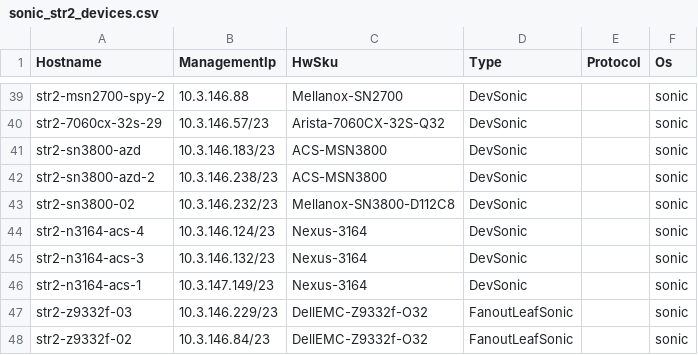
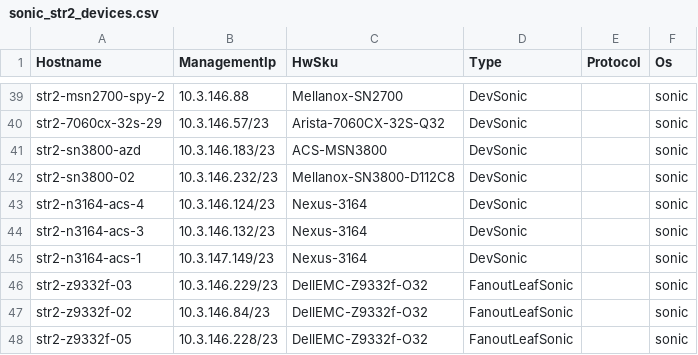
Before and after one commit to sonic-net/sonic-mgmt, a CSV file: ansible/files/sonic_str2_devices.csv, drawn as a sheet; only a part is shown, gaps mark what is left out; the shorter side is filled out with more unchanged rows.

Commit message:
Merged PR 3408: remove stale device add console 184 info
1. remove stale device str2-sn3800-azd-2
2. Add console 184 info in str3 device csv

```diff
--- a/ansible/files/sonic_str2_devices.csv
+++ b/ansible/files/sonic_str2_devices.csv
@@ -41,3 +41,2 @@ str2-7060cx-32s-29,10.3.146.57/23,Arista-7060CX-32S-Q32,DevSonic,,sonic
 str2-sn3800-azd,10.3.146.183/23,ACS-MSN3800,DevSonic,,sonic
-str2-sn3800-azd-2,10.3.146.238/23,ACS-MSN3800,DevSonic,,sonic
 str2-sn3800-02,10.3.146.232/23,Mellanox-SN3800-D112C8,DevSonic,,sonic
```
Also changed, not shown: 4 other files.
